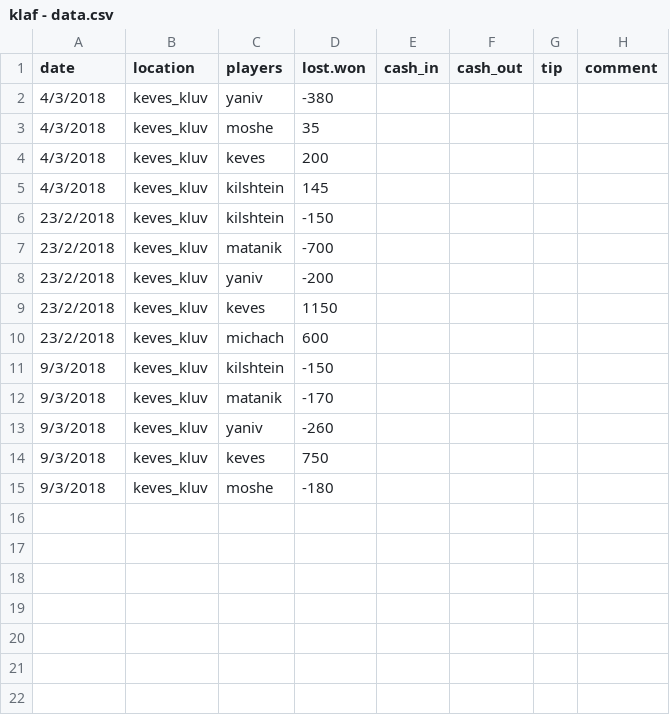
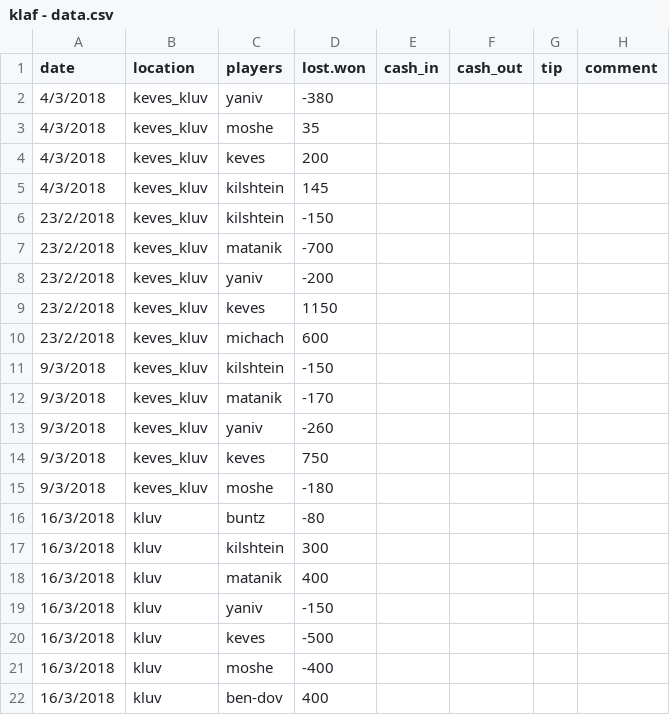
Before and after one commit to matancohen/klaf, a CSV file: klaf - data.csv, drawn as a sheet; the diff names each change by its address in the sheet, - before the commit and + after, or states it on an @@ line.

Commit message:
Update klaf - data.csv

```diff
--- a/klaf - data.csv
+++ b/klaf - data.csv
+row 16: 16/3/2018 | kluv | buntz | -80
+row 17: 16/3/2018 | kluv | kilshtein | 300
+row 18: 16/3/2018 | kluv | matanik | 400
+row 19: 16/3/2018 | kluv | yaniv | -150
+row 20: 16/3/2018 | kluv | keves | -500
+row 21: 16/3/2018 | kluv | moshe | -400
+row 22: 16/3/2018 | kluv | ben-dov | 400
```
